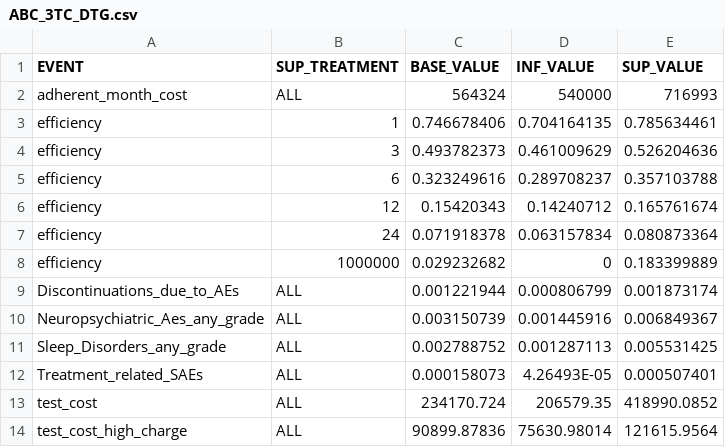
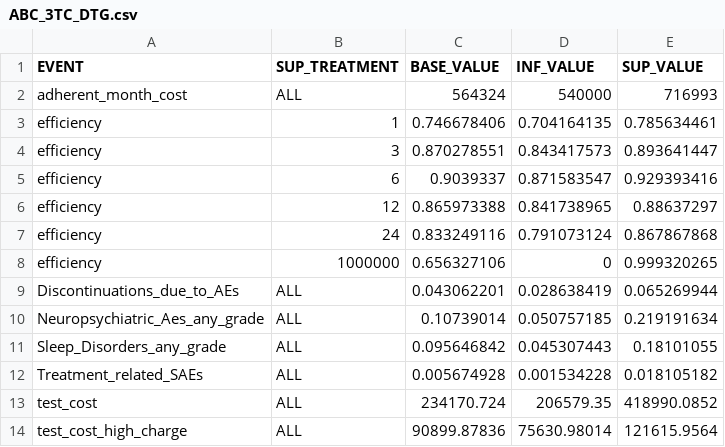
Before and after one commit to gamz90/GCPHIV-EE-Model-Col-2020, a CSV file: data/input/ABC_3TC_DTG.csv, drawn as a sheet.

```diff
--- a/data/input/ABC_3TC_DTG.csv
+++ b/data/input/ABC_3TC_DTG.csv
@@ -3,11 +3,11 @@ adherent_month_cost,ALL,564324,540000,716993
 efficiency,1,0.746678406,0.704164135,0.785634461
-efficiency,3,0.493782373,0.461009629,0.526204636
-efficiency,6,0.323249616,0.289708237,0.357103788
-efficiency,12,0.15420343,0.14240712,0.165761674
-efficiency,24,0.071918378,0.063157834,0.080873364
-efficiency,1000000,0.029232682,0,0.183399889
-Discontinuations_due_to_AEs,ALL,0.001221944,0.000806799,0.001873174
-Neuropsychiatric_Aes_any_grade,ALL,0.003150739,0.001445916,0.006849367
-Sleep_Disorders_any_grade,ALL,0.002788752,0.001287113,0.005531425
-Treatment_related_SAEs,ALL,0.000158073,4.26493E-05,0.000507401
+efficiency,3,0.870278551,0.843417573,0.893641447
+efficiency,6,0.9039337,0.871583547,0.929393416
+efficiency,12,0.865973388,0.841738965,0.88637297
+efficiency,24,0.833249116,0.791073124,0.867867868
+efficiency,1000000,0.656327106,0,0.999320265
+Discontinuations_due_to_AEs,ALL,0.043062201,0.028638419,0.065269944
+Neuropsychiatric_Aes_any_grade,ALL,0.10739014,0.050757185,0.219191634
+Sleep_Disorders_any_grade,ALL,0.095646842,0.045307443,0.18101055
+Treatment_related_SAEs,ALL,0.005674928,0.001534228,0.018105182
 test_cost,ALL,234170.724,206579.35,418990.0852
```
Also changed, not shown: data/input/3TC__DTG.csv, data/input/ABC_3TC__DTG.csv, 50 other files.
